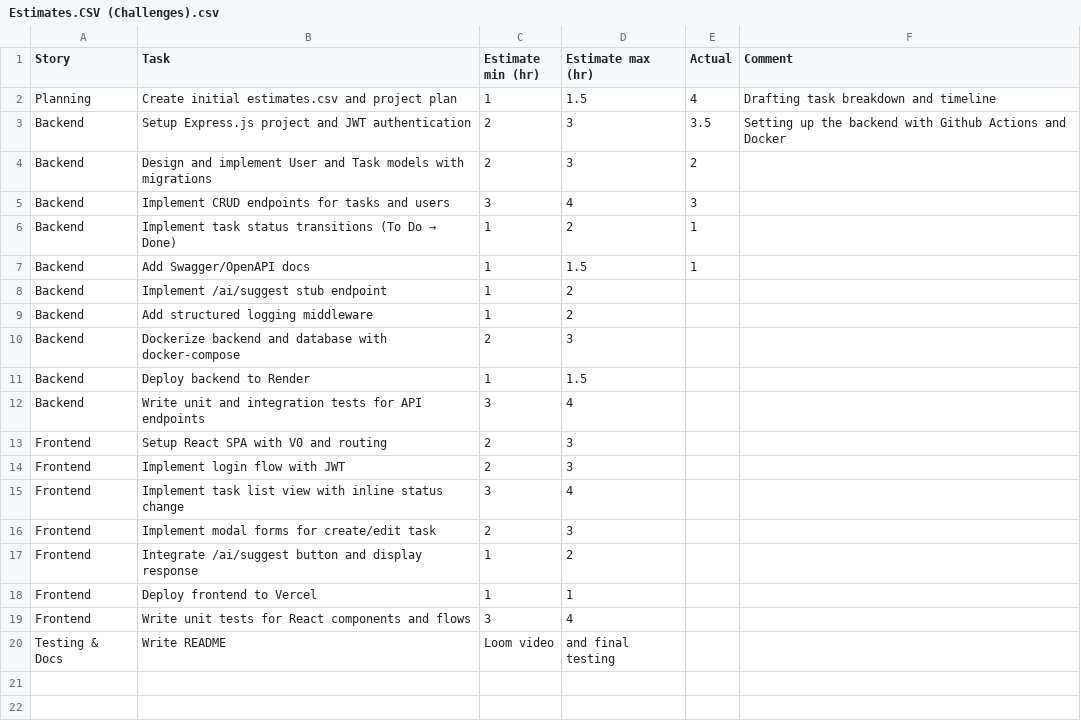
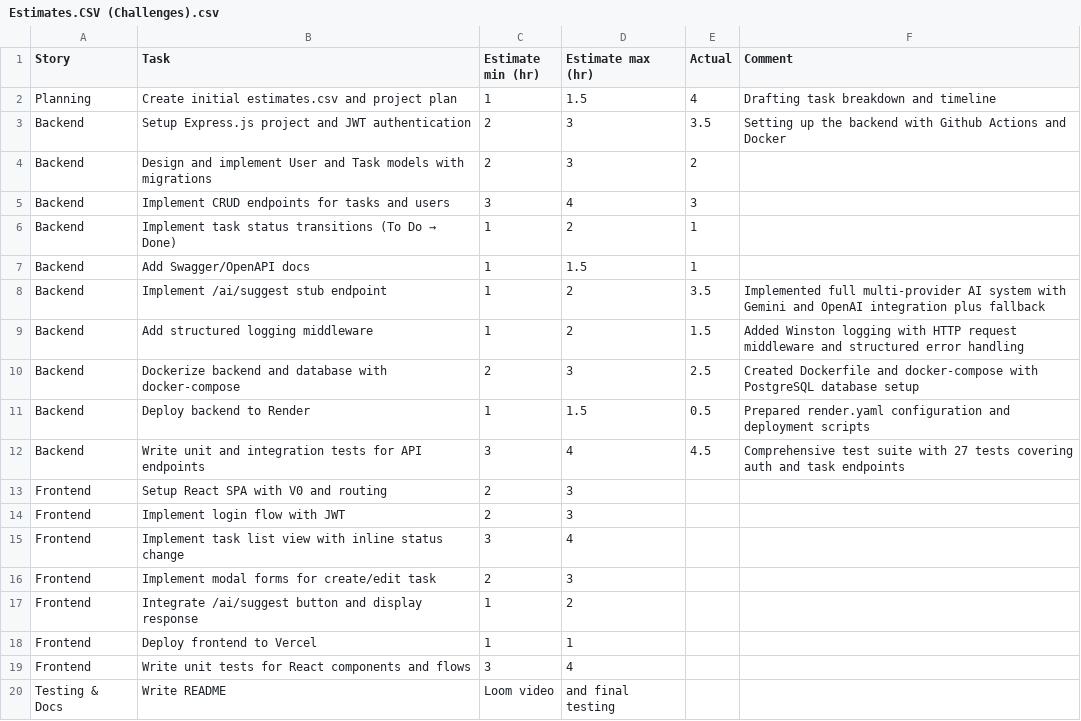
Before and after one commit to Payne680/sprintsync-backend, a CSV file: Estimates.CSV (Challenges).csv, drawn as a sheet.

Commit message:
docs: update README with setup instructions
refactor: clean controllers and add comments

chore(docker): add Dockerfile and docker-compose with Postgres

chore: add .env.example for environment variables

feat(logging): add winston logger middleware for API requests

feat: add global error handler with stack traces

```diff
--- a/Estimates.CSV (Challenges).csv
+++ b/Estimates.CSV (Challenges).csv
@@ -7,7 +7,7 @@ Backend,Implement task status transitions (To Do → Done),1,2,1,
 Backend,Add Swagger/OpenAPI docs,1,1.5,1,
-Backend,Implement /ai/suggest stub endpoint,1,2,,
-Backend,Add structured logging middleware,1,2,,
-Backend,Dockerize backend and database with docker-compose,2,3,,
-Backend,Deploy backend to Render,1,1.5,,
-Backend,Write unit and integration tests for API endpoints,3,4,,
+Backend,Implement /ai/suggest stub endpoint,1,2,3.5,Implemented full multi-provider AI system with Gemini and OpenAI integration plus fallback
+Backend,Add structured logging middleware,1,2,1.5,Added Winston logging with HTTP request middleware and structured error handling
+Backend,Dockerize backend and database with docker-compose,2,3,2.5,Created Dockerfile and docker-compose with PostgreSQL database setup
+Backend,Deploy backend to Render,1,1.5,0.5,Prepared render.yaml configuration and deployment scripts
+Backend,Write unit and integration tests for API endpoints,3,4,4.5,Comprehensive test suite with 27 tests covering auth and task endpoints
 Frontend,Setup React SPA with V0 and routing,2,3,,
```
Also changed, not shown: 3 other files.
